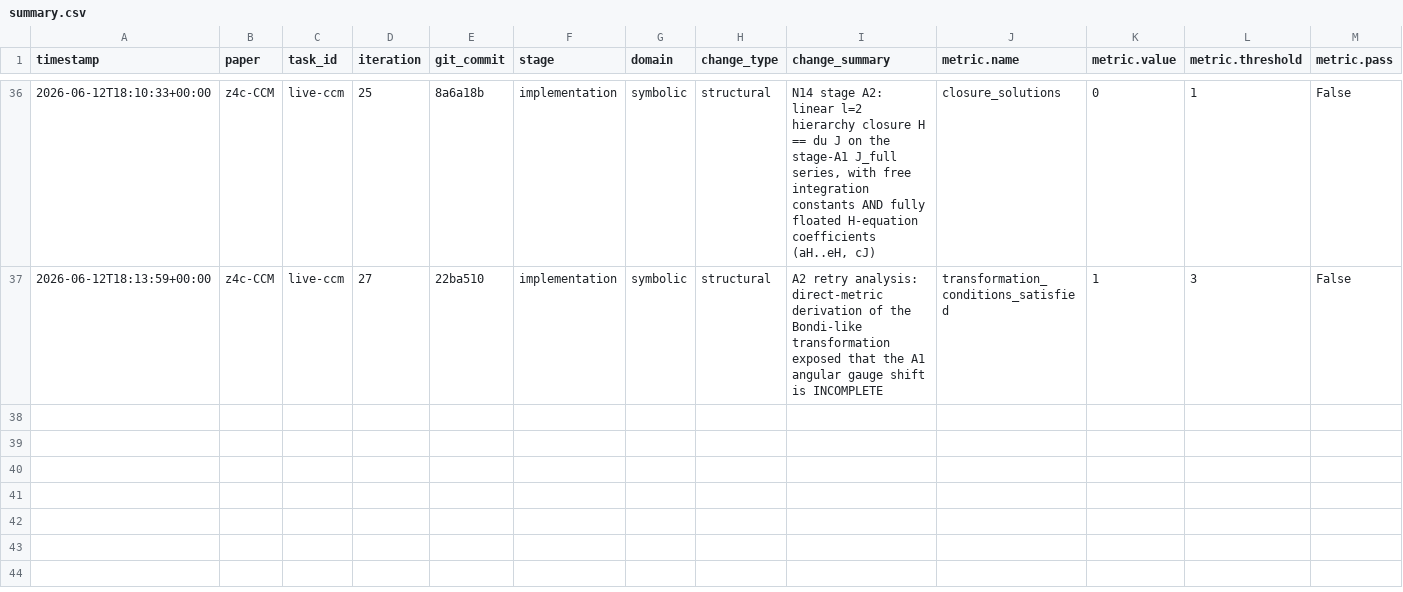
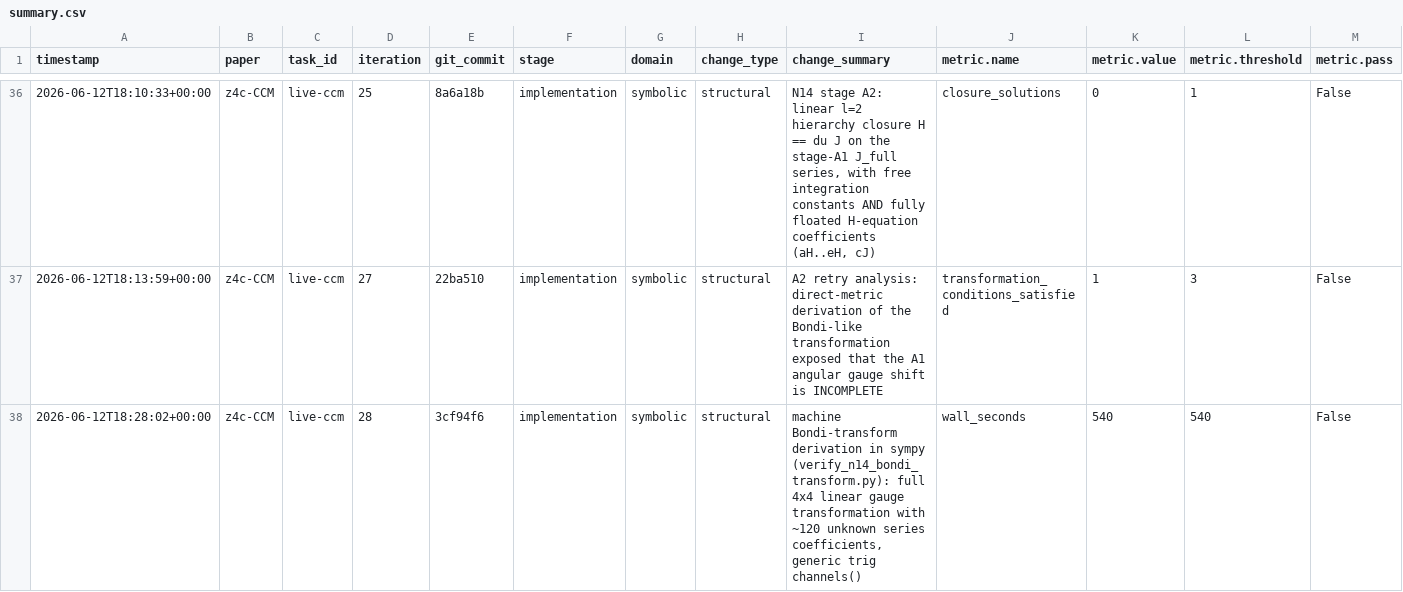
Before and after one commit to FoAKTEE/z4c-CMM, a CSV file: error-database/paper_z4c-CCM/summary.csv, drawn as a sheet; only a part is shown, gaps mark what is left out; rows hold the shown columns only; the diff names each change by its address in the sheet, - before the commit and + after, or states it on an @@ line.

```diff
--- a/error-database/paper_z4c-CCM/summary.csv
+++ b/error-database/paper_z4c-CCM/summary.csv
+row 38: 2026-06-12T18:28:02+00:00 | z4c-CCM | live-ccm | 28 | 3cf94f6 | implementation | symbolic | structural | machine Bondi-transform derivation in sympy (verify_n14_bondi_transform.py): full 4x4 linear gauge transformation with ~120 unknown series coefficients, generic trig channels() | wall_seconds | 540 | 540 | False
```
Also changed, not shown: knowledge-database/paper_z4c-CCM/summary.csv, 13 other files.
